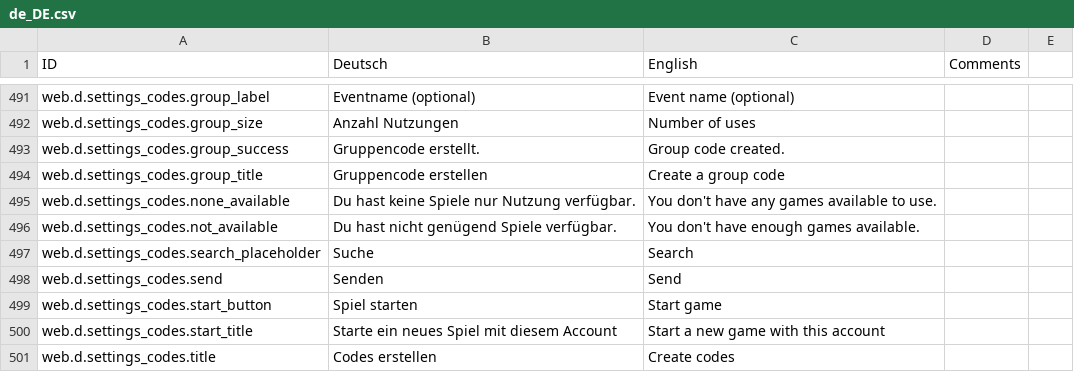
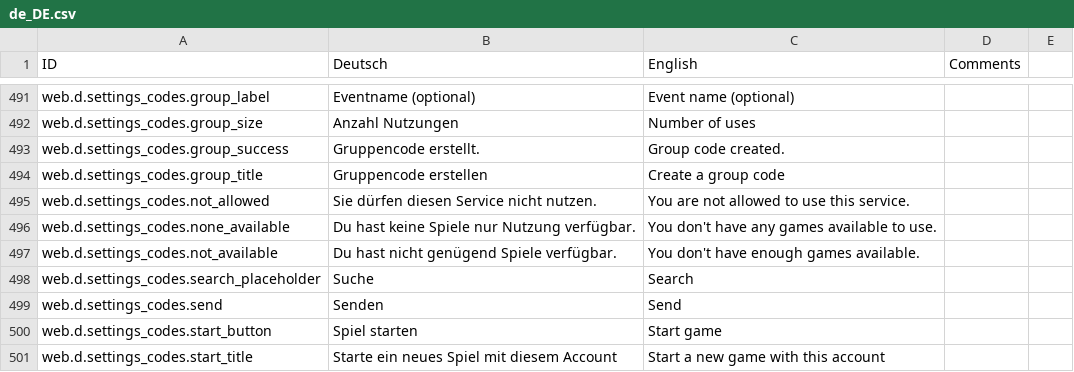
Before and after one commit to cleancoded/money-habitudes-online, a CSV file: language/translations/de_DE.csv, drawn as a sheet; only a part is shown, gaps mark what is left out; the shorter side is filled out with more unchanged rows; the diff names each change by its address in the sheet, - before the commit and + after, or states it on an @@ line.

```diff
--- a/language/translations/de_DE.csv
+++ b/language/translations/de_DE.csv
+row 495: web.d.settings_codes.not_allowed | Sie dürfen diesen Service nicht nutzen. | You are not allowed to use this service.
```
Also changed, not shown: language/translations/en_US.csv, language/translations/es_ES.csv, 11 other files.
